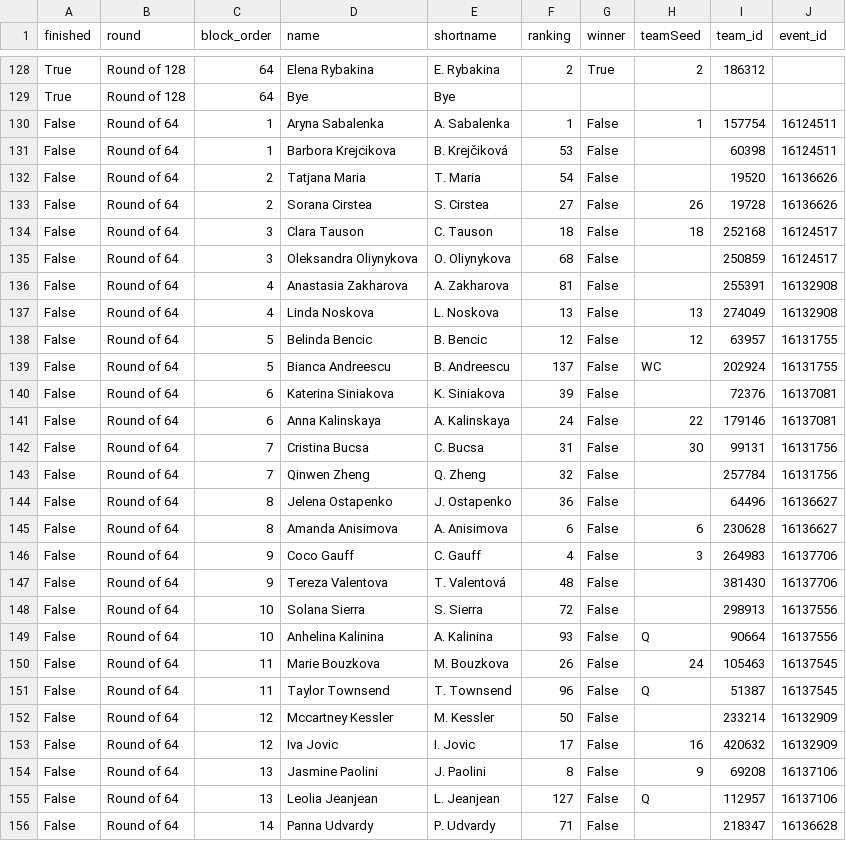
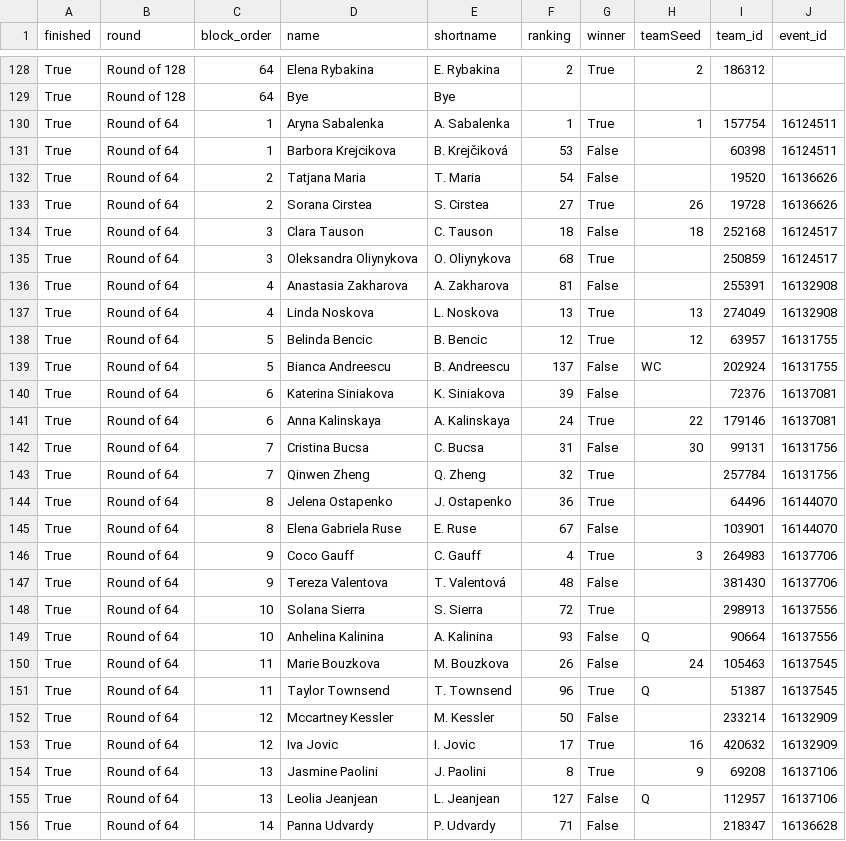
Before and after one commit to LuckyLoser91/TennisCourtLog, a CSV file: api_folder/data/rome_2026/draw.csv, drawn as a sheet; only a part is shown, gaps mark what is left out; the diff covers the shown part only.

```diff
--- a/api_folder/data/rome_2026/draw.csv
+++ b/api_folder/data/rome_2026/draw.csv
@@ -129,28 +129,28 @@ True,Round of 128,64,Elena Rybakina,E. Rybakina,2,True,2,186312,
 True,Round of 128,64,Bye,Bye,,,,,
-False,Round of 64,1,Aryna Sabalenka,A. Sabalenka,1,False,1,157754,16124511
-False,Round of 64,1,Barbora Krejcikova,B. Krejčiková,53,False,,60398,16124511
-False,Round of 64,2,Tatjana Maria,T. Maria,54,False,,19520,16136626
-False,Round of 64,2,Sorana Cirstea,S. Cirstea,27,False,26,19728,16136626
-False,Round of 64,3,Clara Tauson,C. Tauson,18,False,18,252168,16124517
-False,Round of 64,3,Oleksandra Oliynykova,O. Oliynykova,68,False,,250859,16124517
-False,Round of 64,4,Anastasia Zakharova,A. Zakharova,81,False,,255391,16132908
-False,Round of 64,4,Linda Noskova,L. Noskova,13,False,13,274049,16132908
-False,Round of 64,5,Belinda Bencic,B. Bencic,12,False,12,63957,16131755
-False,Round of 64,5,Bianca Andreescu,B. Andreescu,137,False,WC,202924,16131755
-False,Round of 64,6,Katerina Siniakova,K. Siniakova,39,False,,72376,16137081
-False,Round of 64,6,Anna Kalinskaya,A. Kalinskaya,24,False,22,179146,16137081
-False,Round of 64,7,Cristina Bucsa,C. Bucsa,31,False,30,99131,16131756
-False,Round of 64,7,Qinwen Zheng,Q. Zheng,32,False,,257784,16131756
-False,Round of 64,8,Jelena Ostapenko,J. Ostapenko,36,False,,64496,16136627
-False,Round of 64,8,Amanda Anisimova,A. Anisimova,6,False,6,230628,16136627
-False,Round of 64,9,Coco Gauff,C. Gauff,4,False,3,264983,16137706
-False,Round of 64,9,Tereza Valentova,T. Valentová,48,False,,381430,16137706
-False,Round of 64,10,Solana Sierra,S. Sierra,72,False,,298913,16137556
-False,Round of 64,10,Anhelina Kalinina,A. Kalinina,93,False,Q,90664,16137556
-False,Round of 64,11,Marie Bouzkova,M. Bouzkova,26,False,24,105463,16137545
-False,Round of 64,11,Taylor Townsend,T. Townsend,96,False,Q,51387,16137545
-False,Round of 64,12,Mccartney Kessler,M. Kessler,50,False,,233214,16132909
-False,Round of 64,12,Iva Jovic,I. Jovic,17,False,16,420632,16132909
-False,Round of 64,13,Jasmine Paolini,J. Paolini,8,False,9,69208,16137106
-False,Round of 64,13,Leolia Jeanjean,L. Jeanjean,127,False,Q,112957,16137106
-False,Round of 64,14,Panna Udvardy,P. Udvardy,71,False,,218347,16136628
+True,Round of 64,1,Aryna Sabalenka,A. Sabalenka,1,True,1,157754,16124511
+True,Round of 64,1,Barbora Krejcikova,B. Krejčiková,53,False,,60398,16124511
+True,Round of 64,2,Tatjana Maria,T. Maria,54,False,,19520,16136626
+True,Round of 64,2,Sorana Cirstea,S. Cirstea,27,True,26,19728,16136626
+True,Round of 64,3,Clara Tauson,C. Tauson,18,False,18,252168,16124517
+True,Round of 64,3,Oleksandra Oliynykova,O. Oliynykova,68,True,,250859,16124517
+True,Round of 64,4,Anastasia Zakharova,A. Zakharova,81,False,,255391,16132908
+True,Round of 64,4,Linda Noskova,L. Noskova,13,True,13,274049,16132908
+True,Round of 64,5,Belinda Bencic,B. Bencic,12,True,12,63957,16131755
+True,Round of 64,5,Bianca Andreescu,B. Andreescu,137,False,WC,202924,16131755
+True,Round of 64,6,Katerina Siniakova,K. Siniakova,39,False,,72376,16137081
+True,Round of 64,6,Anna Kalinskaya,A. Kalinskaya,24,True,22,179146,16137081
+True,Round of 64,7,Cristina Bucsa,C. Bucsa,31,False,30,99131,16131756
+True,Round of 64,7,Qinwen Zheng,Q. Zheng,32,True,,257784,16131756
+True,Round of 64,8,Jelena Ostapenko,J. Ostapenko,36,True,,64496,16144070
+True,Round of 64,8,Elena Gabriela Ruse,E. Ruse,67,False,,103901,16144070
+True,Round of 64,9,Coco Gauff,C. Gauff,4,True,3,264983,16137706
+True,Round of 64,9,Tereza Valentova,T. Valentová,48,False,,381430,16137706
+True,Round of 64,10,Solana Sierra,S. Sierra,72,True,,298913,16137556
+True,Round of 64,10,Anhelina Kalinina,A. Kalinina,93,False,Q,90664,16137556
+True,Round of 64,11,Marie Bouzkova,M. Bouzkova,26,False,24,105463,16137545
+True,Round of 64,11,Taylor Townsend,T. Townsend,96,True,Q,51387,16137545
+True,Round of 64,12,Mccartney Kessler,M. Kessler,50,False,,233214,16132909
+True,Round of 64,12,Iva Jovic,I. Jovic,17,True,16,420632,16132909
+True,Round of 64,13,Jasmine Paolini,J. Paolini,8,True,9,69208,16137106
+True,Round of 64,13,Leolia Jeanjean,L. Jeanjean,127,False,Q,112957,16137106
+True,Round of 64,14,Panna Udvardy,P. Udvardy,71,False,,218347,16136628
```
Also changed, not shown: 131 edited cells elsewhere in this file, 39 other files.
